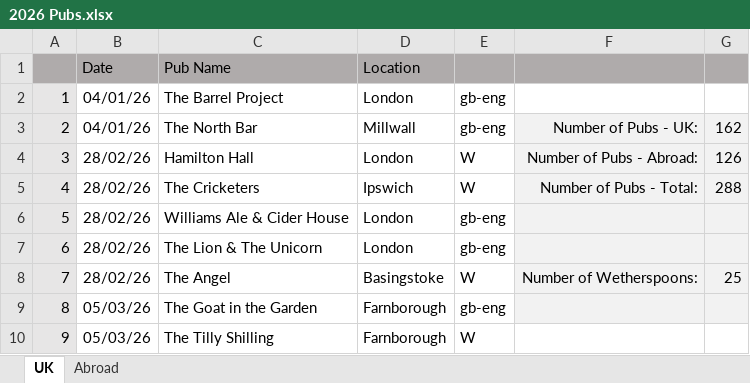
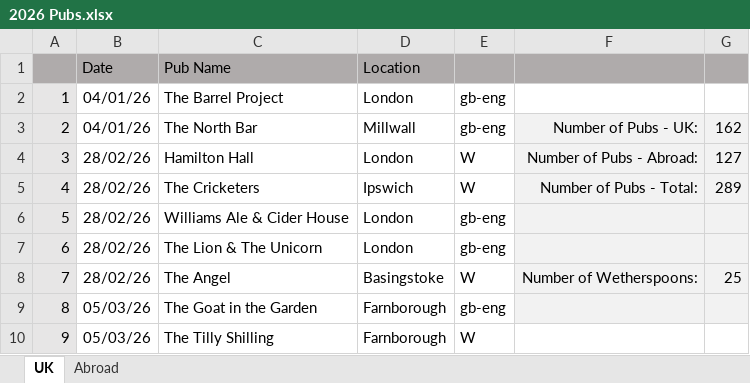
Before and after one commit to dwjhaines/WebSite, an Excel workbook: pubs/2026 Pubs.xlsx, sheet UK, drawn as a sheet; only a part is shown; values as stored, in another font and other column widths than the file's, no borders; the diff names each change by its address in the sheet, - before the commit and + after, or states it on an @@ line.

```diff
--- a/pubs/2026 Pubs.xlsx (sheet UK)
+++ b/pubs/2026 Pubs.xlsx (sheet UK)
-G4: 126
+G4: 127
-G5: 288
+G5: 289
```
Also changed, not shown: sheet Abroad, 4 other files.
